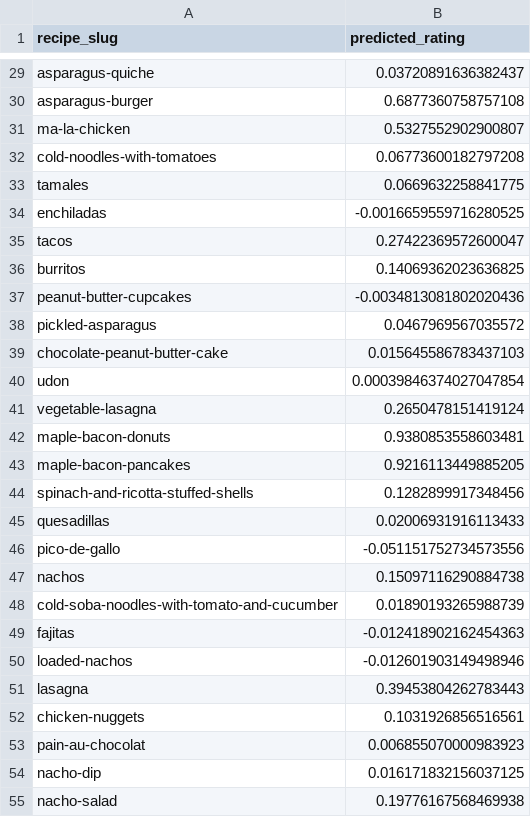
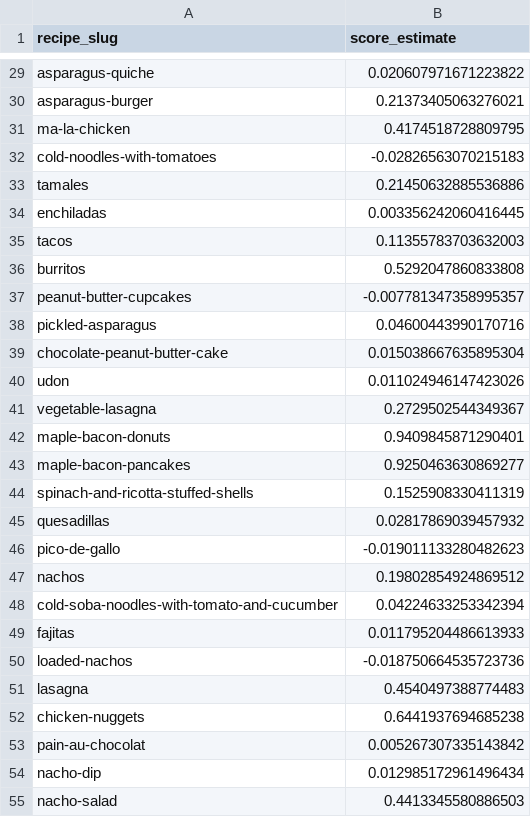
Before and after one commit to jtvon/dx704-project-04, a TSV file: estimates.tsv, drawn as a sheet; only a part is shown, gaps mark what is left out; the diff covers the shown part only; the diff names each change by its address in the sheet, - before the commit and + after, or states it on an @@ line.

Commit message:
fixing estimates and model

```diff
--- a/estimates.tsv
+++ b/estimates.tsv
-B1: predicted_rating
+B1: score_estimate
-B29 (score_estimate): 0.03720891636382437
+B29 (score_estimate): 0.020607971671223822
-B30 (score_estimate): 0.6877360758757108
+B30 (score_estimate): 0.21373405063276021
-B31 (score_estimate): 0.5327552902900807
+B31 (score_estimate): 0.4174518728809795
-B32 (score_estimate): 0.06773600182797208
+B32 (score_estimate): -0.02826563070215183
-B33 (score_estimate): 0.0669632258841775
+B33 (score_estimate): 0.21450632885536886
-B34 (score_estimate): -0.0016659559716280525
+B34 (score_estimate): 0.003356242060416445
-B35 (score_estimate): 0.27422369572600047
+B35 (score_estimate): 0.11355783703632003
-B36 (score_estimate): 0.14069362023636825
+B36 (score_estimate): 0.5292047860833808
-B37 (score_estimate): -0.0034813081802020436
+B37 (score_estimate): -0.007781347358995357
-B38 (score_estimate): 0.0467969567035572
+B38 (score_estimate): 0.04600443990170716
-B39 (score_estimate): 0.015645586783437103
+B39 (score_estimate): 0.015038667635895304
-B40 (score_estimate): 0.00039846374027047854
+B40 (score_estimate): 0.011024946147423026
-B41 (score_estimate): 0.2650478151419124
+B41 (score_estimate): 0.2729502544349367
-B42 (score_estimate): 0.9380853558603481
+B42 (score_estimate): 0.9409845871290401
-B43 (score_estimate): 0.9216113449885205
+B43 (score_estimate): 0.9250463630869277
-B44 (score_estimate): 0.1282899917348456
+B44 (score_estimate): 0.1525908330411319
-B45 (score_estimate): 0.02006931916113433
+B45 (score_estimate): 0.02817869039457932
-B46 (score_estimate): -0.051151752734573556
+B46 (score_estimate): -0.019011133280482623
-B47 (score_estimate): 0.15097116290884738
+B47 (score_estimate): 0.19802854924869512
-B48 (score_estimate): 0.01890193265988739
+B48 (score_estimate): 0.04224633253342394
-B49 (score_estimate): -0.012418902162454363
+B49 (score_estimate): 0.011795204486613933
-B50 (score_estimate): -0.012601903149498946
+B50 (score_estimate): -0.018750664535723736
-B51 (score_estimate): 0.39453804262783443
+B51 (score_estimate): 0.4540497388774483
-B52 (score_estimate): 0.1031926856516561
+B52 (score_estimate): 0.6441937694685238
-B53 (score_estimate): 0.006855070000983923
+B53 (score_estimate): 0.005267307335143842
-B54 (score_estimate): 0.016171832156037125
+B54 (score_estimate): 0.012985172961496434
-B55 (score_estimate): 0.19776167568469938
+B55 (score_estimate): 0.4413345580886503
```
Also changed, not shown: 73 edited cells elsewhere in this file, bounds.tsv, model.tsv, 2 other files.
